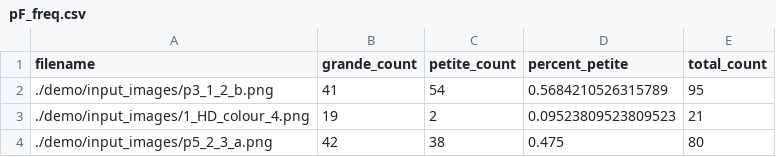
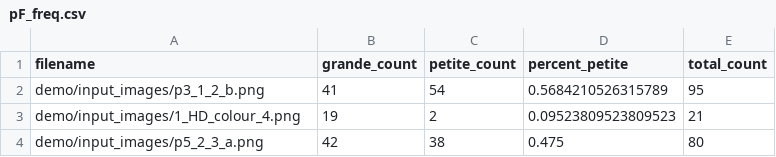
Before and after one commit to javathejhut/petiteFinder, a CSV file: demo/output/pF_freq.csv, drawn as a sheet.

Commit message:
added filename in CLI progress statements

```diff
--- a/demo/output/pF_freq.csv
+++ b/demo/output/pF_freq.csv
@@ -1,4 +1,4 @@
 filename,grande_count,petite_count,percent_petite,total_count
-./demo/input_images/p3_1_2_b.png,41,54,0.5684210526315789,95
-./demo/input_images/1_HD_colour_4.png,19,2,0.09523809523809523,21
-./demo/input_images/p5_2_3_a.png,42,38,0.475,80
+demo/input_images/p3_1_2_b.png,41,54,0.5684210526315789,95
+demo/input_images/1_HD_colour_4.png,19,2,0.09523809523809523,21
+demo/input_images/p5_2_3_a.png,42,38,0.475,80
```
Also changed, not shown: 2 other files.
